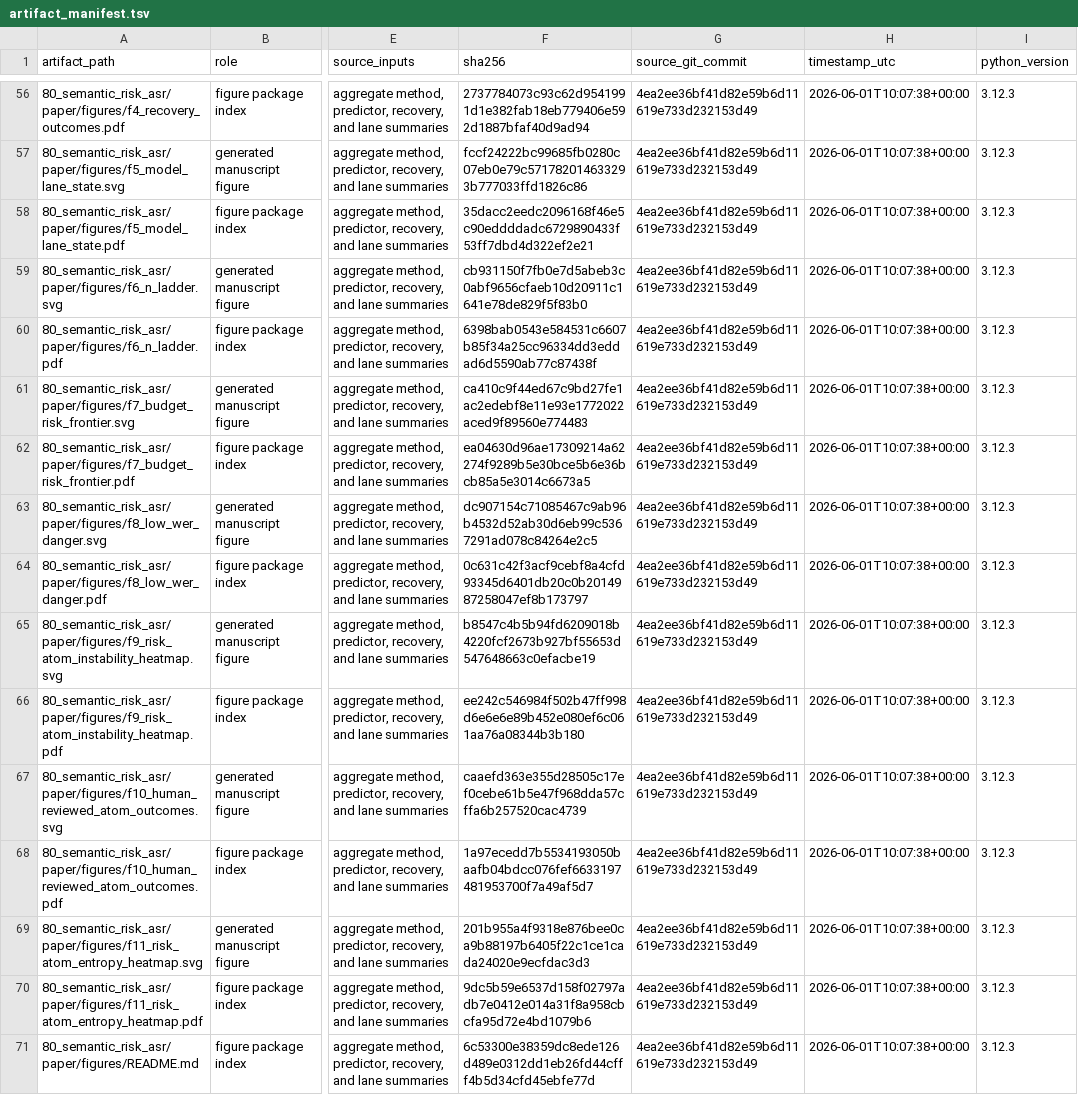
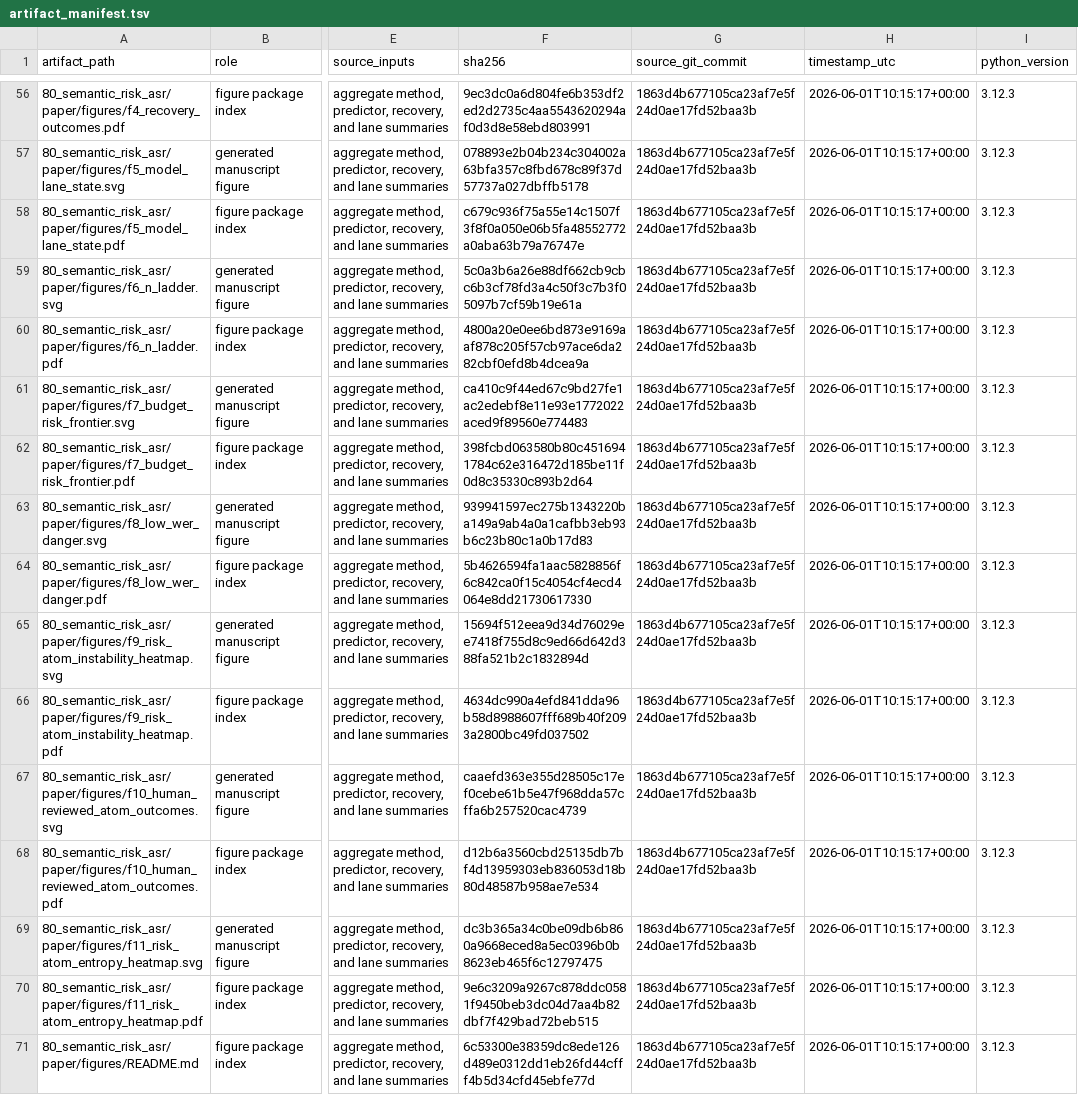
Before and after one commit to JasonLn0711/cib-semantic-risk-asr, a TSV file: 80_semantic_risk_asr/paper/artifact_manifest.tsv, drawn as a sheet; only a part is shown, gaps mark what is left out; the diff covers the shown part only; the diff names each change by its address in the sheet, - before the commit and + after, or states it on an @@ line.

```diff
--- a/80_semantic_risk_asr/paper/artifact_manifest.tsv
+++ b/80_semantic_risk_asr/paper/artifact_manifest.tsv
-F56 (sha256): 2737784073c93c62d9541991d1e382fab18eb779406e592d1887bfaf40d9ad94
+F56 (sha256): 9ec3dc0a6d804fe6b353df2ed2d2735c4aa5543620294af0d3d8e58ebd803991
-G56:G71 (source_git_commit): 4ea2ee36bf41d82e59b6d11619e733d232153d49
+G56:G71 (source_git_commit): 1863d4b677105ca23af7e5f24d0ae17fd52baa3b
-H56:H71 (timestamp_utc): 2026-06-01T10:07:38+00:00
+H56:H71 (timestamp_utc): 2026-06-01T10:15:17+00:00
-F57 (sha256): fccf24222bc99685fb0280c07eb0e79c571782014633293b777033ffd1826c86
+F57 (sha256): 078893e2b04b234c304002a63bfa357c8fbd678c89f37d57737a027dbffb5178
-F58 (sha256): 35dacc2eedc2096168f46e5c90eddddadc6729890433f53ff7dbd4d322ef2e21
+F58 (sha256): c679c936f75a55e14c1507f3f8f0a050e06b5fa48552772a0aba63b79a76747e
-F59 (sha256): cb931150f7fb0e7d5abeb3c0abf9656cfaeb10d20911c1641e78de829f5f83b0
+F59 (sha256): 5c0a3b6a26e88df662cb9cbc6b3cf78fd3a4c50f3c7b3f05097b7cf59b19e61a
-F60 (sha256): 6398bab0543e584531c6607b85f34a25cc96334dd3eddad6d5590ab77c87438f
+F60 (sha256): 4800a20e0ee6bd873e9169aaf878c205f57cb97ace6da282cbf0efd8b4dcea9a
-F62 (sha256): ea04630d96ae17309214a62274f9289b5e30bce5b6e36bcb85a5e3014c6673a5
+F62 (sha256): 398fcbd063580b80c4516941784c62e316472d185be11f0d8c35330c893b2d64
-F63 (sha256): dc907154c71085467c9ab96b4532d52ab30d6eb99c5367291ad078c84264e2c5
+F63 (sha256): 939941597ec275b1343220ba149a9ab4a0a1cafbb3eb93b6c23b80c1a0b17d83
-F64 (sha256): 0c631c42f3acf9cebf8a4cfd93345d6401db20c0b2014987258047ef8b173797
+F64 (sha256): 5b4626594fa1aac5828856f6c842ca0f15c4054cf4ecd4064e8dd21730617330
-F65 (sha256): b8547c4b5b94fd6209018b4220fcf2673b927bf55653d547648663c0efacbe19
+F65 (sha256): 15694f512eea9d34d76029ee7418f755d8c9ed66d642d388fa521b2c1832894d
-F66 (sha256): ee242c546984f502b47ff998d6e6e6e89b452e080ef6c061aa76a08344b3b180
+F66 (sha256): 4634dc990a4efd841dda96b58d8988607fff689b40f2093a2800bc49fd037502
-F68 (sha256): 1a97ecedd7b5534193050baafb04bdcc076fef6633197481953700f7a49af5d7
+F68 (sha256): d12b6a3560cbd25135db7bf4d13959303eb836053d18b80d48587b958ae7e534
-F69 (sha256): 201b955a4f9318e876bee0ca9b88197b6405f22c1ce1cada24020e9ecfdac3d3
+F69 (sha256): dc3b365a34c0be09db6b860a9668eced8a5ec0396b0b8623eb465f6c12797475
-F70 (sha256): 9dc5b59e6537d158f02797adb7e0412e014a31f8a958cbcfa95d72e4bd1079b6
+F70 (sha256): 9e6c3209a9267c878ddc0581f9450beb3dc04d7aa4b82dbf7f429bad72beb515
```
Also changed, not shown: 116 edited cells elsewhere in this file, 25 other files.
